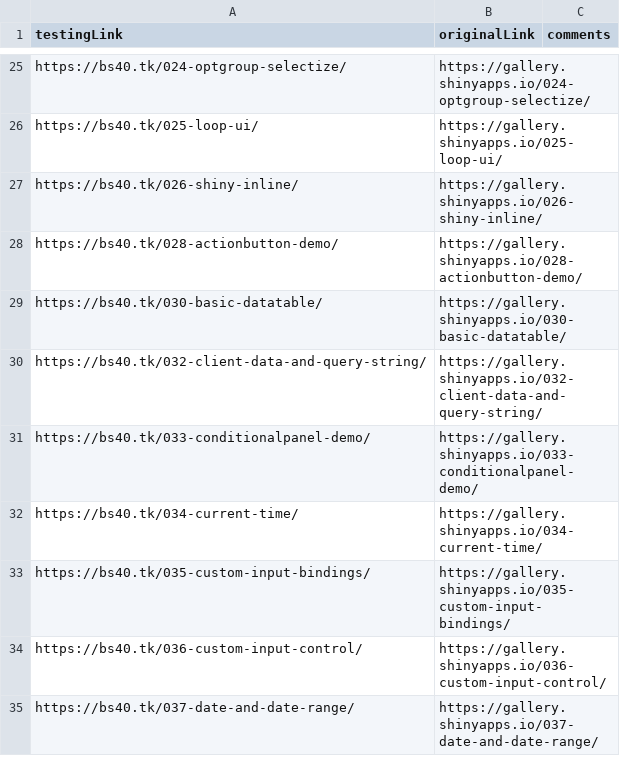
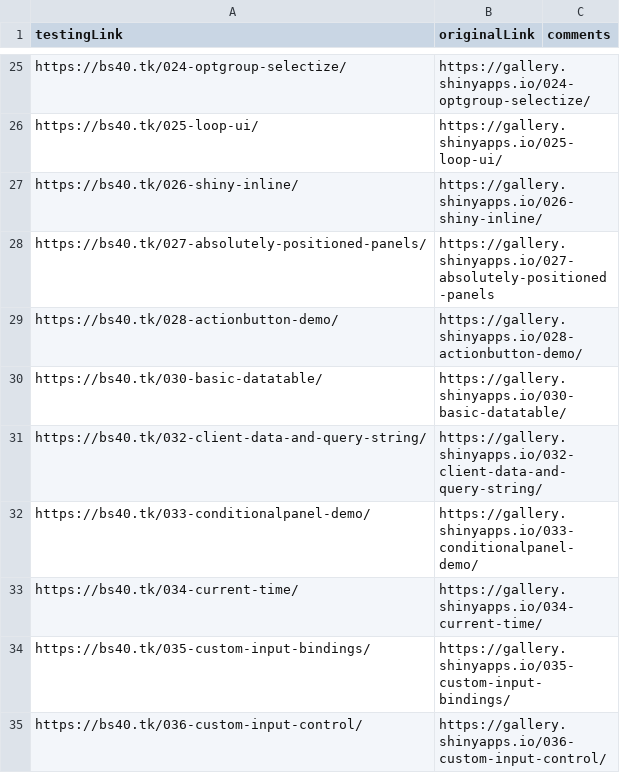
Before and after one commit to dmpe/shiny-examples, a CSV file: WorksOrNotTable/data.csv, drawn as a sheet; only a part is shown, gaps mark what is left out; the shorter side is filled out with more unchanged rows.

Commit message:
add one missing

```diff
--- a/WorksOrNotTable/data.csv
+++ b/WorksOrNotTable/data.csv
@@ -27,2 +27,3 @@ https://bs40.tk/025-loop-ui/; https://gallery.shinyapps.io/025-loop-ui/;
 https://bs40.tk/026-shiny-inline/; https://gallery.shinyapps.io/026-shiny-inline/;
+https://bs40.tk/027-absolutely-positioned-panels/; https://gallery.shinyapps.io/027-absolutely-positioned-panels;
 https://bs40.tk/028-actionbutton-demo/; https://gallery.shinyapps.io/028-actionbutton-demo/;
```
